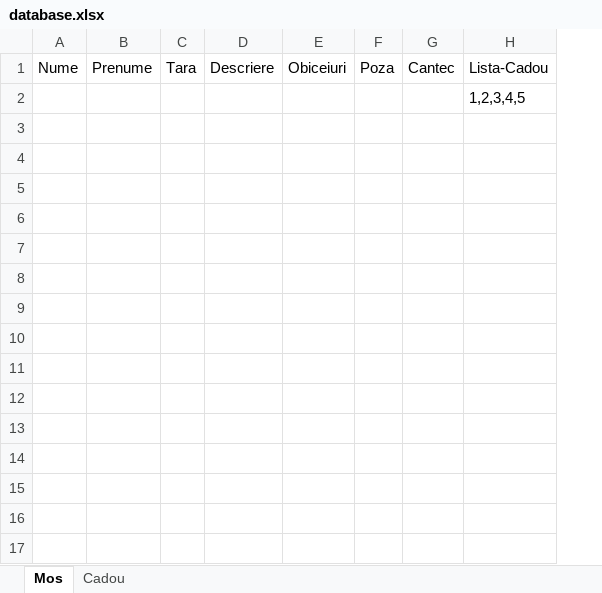
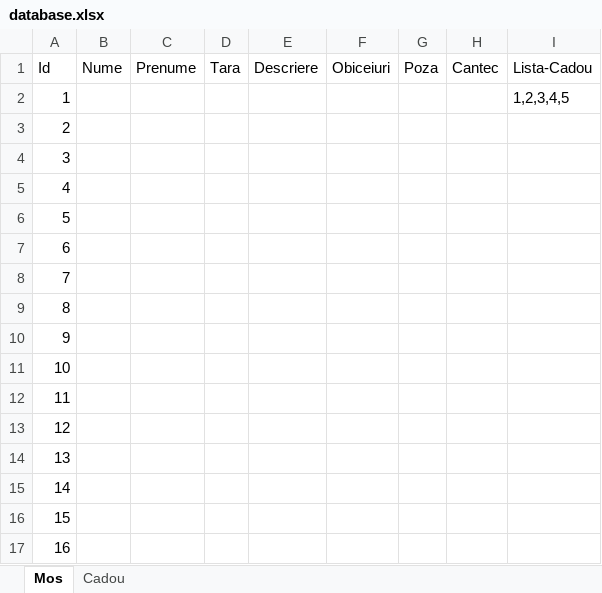
Before and after one commit to IaruCristina/Santa-Wish-List-Angular, an Excel workbook: Database/database.xlsx, sheet Mos, drawn as a sheet; values as stored, in another font and other column widths than the file's, no borders; the diff names each change by its address in the sheet, - before the commit and + after, or states it on an @@ line.

```diff
--- a/Database/database.xlsx (sheet Mos)
+++ b/Database/database.xlsx (sheet Mos)
+column A (Id), row 2: 1
+row 3: 2
+row 4: 3
+row 5: 4
+row 6: 5
+row 7: 6
+row 8: 7
+row 9: 8
+row 10: 9
+row 11: 10
+row 12: 11
+row 13: 12
+row 14: 13
+row 15: 14
+row 16: 15
+row 17: 16
```
Also changed, not shown: sheet Cadou, 5 other files.
